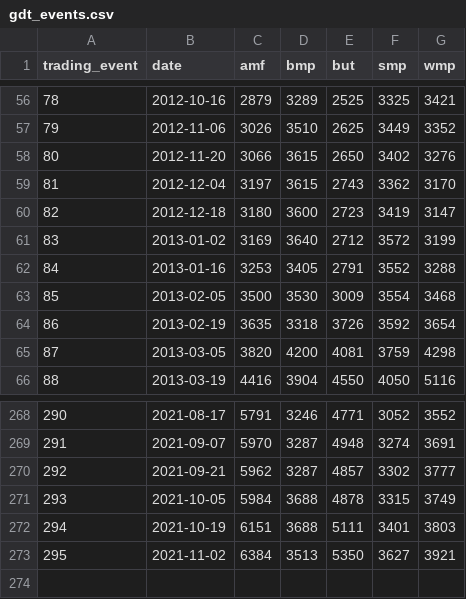
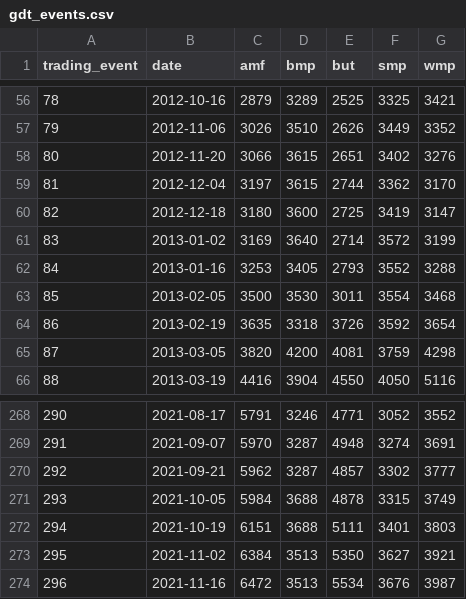
Before and after one commit to odow/dairy-analytics, a CSV file: data/processed/gdt_events.csv, drawn as a sheet; only a part is shown, gaps mark what is left out; the diff covers the shown part only.

```diff
--- a/data/processed/gdt_events.csv
+++ b/data/processed/gdt_events.csv
@@ -56,9 +56,9 @@ trading_event,date,amf,bmp,but,smp,wmp
 78,2012-10-16,2879,3289,2525,3325,3421
-79,2012-11-06,3026,3510,2625,3449,3352
-80,2012-11-20,3066,3615,2650,3402,3276
-81,2012-12-04,3197,3615,2743,3362,3170
-82,2012-12-18,3180,3600,2723,3419,3147
-83,2013-01-02,3169,3640,2712,3572,3199
-84,2013-01-16,3253,3405,2791,3552,3288
-85,2013-02-05,3500,3530,3009,3554,3468
+79,2012-11-06,3026,3510,2626,3449,3352
+80,2012-11-20,3066,3615,2651,3402,3276
+81,2012-12-04,3197,3615,2744,3362,3170
+82,2012-12-18,3180,3600,2725,3419,3147
+83,2013-01-02,3169,3640,2714,3572,3199
+84,2013-01-16,3253,3405,2793,3552,3288
+85,2013-02-05,3500,3530,3011,3554,3468
 86,2013-02-19,3635,3318,3726,3592,3654
@@ -273 +273,2 @@ trading_event,date,amf,bmp,but,smp,wmp
 295,2021-11-02,6384,3513,5350,3627,3921
+296,2021-11-16,6472,3513,5534,3676,3987
```
Also changed, not shown: 46 edited cells elsewhere in this file, 5 other files.
